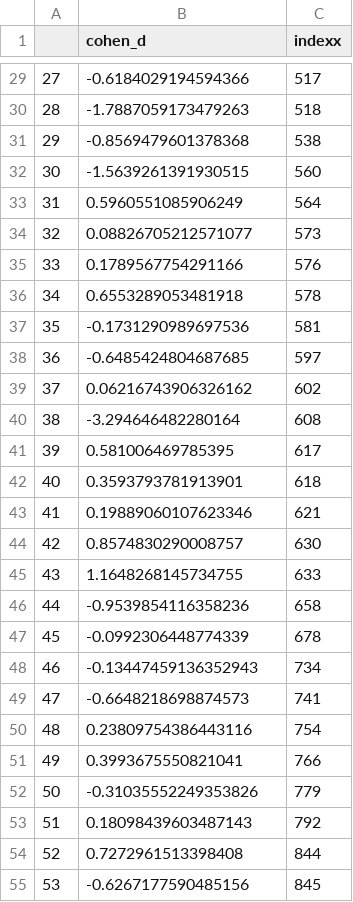
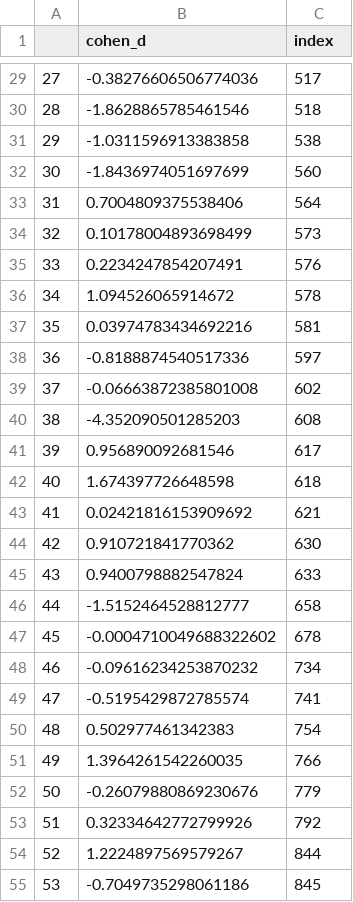
Before and after one commit to parepic/RecBole_SAE, a CSV file: dataset/ml-1m/cohens_d.csv, drawn as a sheet; only a part is shown, gaps mark what is left out; the diff covers the shown part only.

```diff
--- a/dataset/ml-1m/cohens_d.csv
+++ b/dataset/ml-1m/cohens_d.csv
@@ -1 +1 @@
-,cohen_d,indexx
+,cohen_d,index
@@ -29,27 +29,27 @@
-27,-0.6184029194594366,517
-28,-1.7887059173479263,518
-29,-0.8569479601378368,538
-30,-1.5639261391930515,560
-31,0.5960551085906249,564
-32,0.08826705212571077,573
-33,0.1789567754291166,576
-34,0.6553289053481918,578
-35,-0.1731290989697536,581
-36,-0.6485424804687685,597
-37,0.06216743906326162,602
-38,-3.294646482280164,608
-39,0.581006469785395,617
-40,0.3593793781913901,618
-41,0.19889060107623346,621
-42,0.8574830290008757,630
-43,1.1648268145734755,633
-44,-0.9539854116358236,658
-45,-0.0992306448774339,678
-46,-0.13447459136352943,734
-47,-0.6648218698874573,741
-48,0.23809754386443116,754
-49,0.3993675550821041,766
-50,-0.31035552249353826,779
-51,0.18098439603487143,792
-52,0.7272961513398408,844
-53,-0.6267177590485156,845
+27,-0.38276606506774036,517
+28,-1.8628865785461546,518
+29,-1.0311596913383858,538
+30,-1.8436974051697699,560
+31,0.7004809375538406,564
+32,0.10178004893698499,573
+33,0.2234247854207491,576
+34,1.094526065914672,578
+35,0.03974783434692216,581
+36,-0.8188874540517336,597
+37,-0.06663872385801008,602
+38,-4.352090501285203,608
+39,0.956890092681546,617
+40,1.674397726648598,618
+41,0.02421816153909692,621
+42,0.910721841770362,630
+43,0.9400798882547824,633
+44,-1.5152464528812777,658
+45,-0.0004710049688322602,678
+46,-0.09616234253870232,734
+47,-0.5195429872785574,741
+48,0.502977461342383,754
+49,1.3964261542260035,766
+50,-0.26079880869230676,779
+51,0.32334642772799926,792
+52,1.2224897569579267,844
+53,-0.7049735298061186,845
```
Also changed, not shown: 98 edited cells elsewhere in this file, dataset/ml-1m/row_stats_popular.csv, dataset/ml-1m/row_stats_unpopular.csv, 3 other files.
